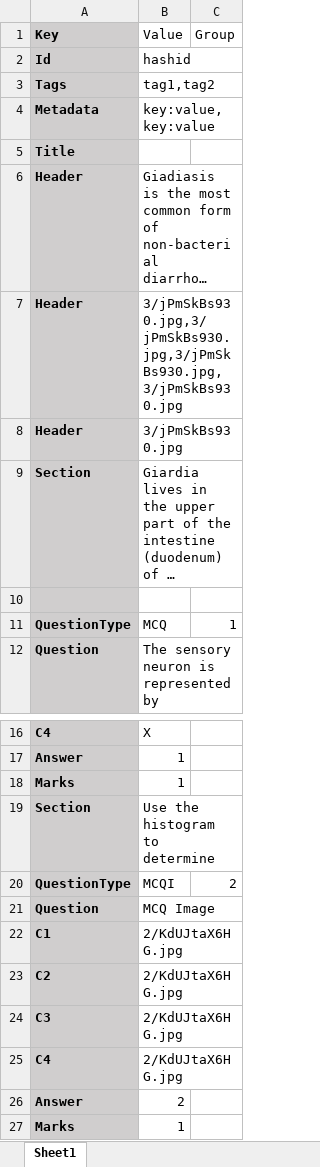
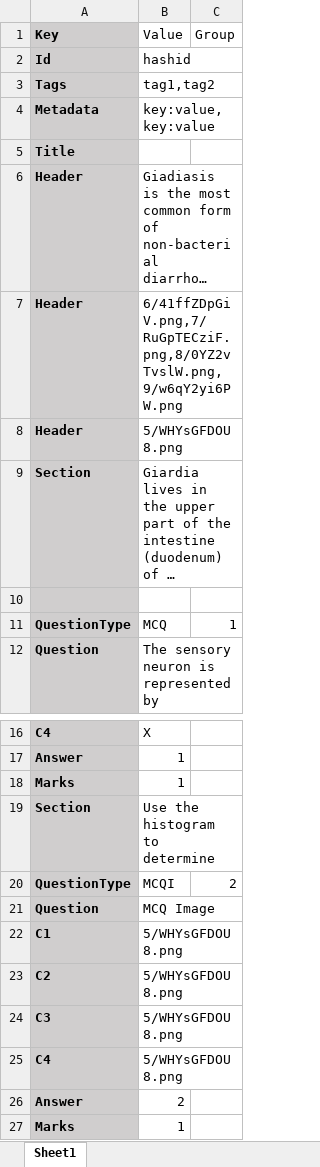
Before and after one commit to AkshayMAnvekar/NelXml, an Excel workbook: Sample.xlsx, sheet Sheet1, drawn as a sheet; only a part is shown, gaps mark what is left out; long unchanged cells end in …; values as stored, in another font and other column widths than the file's, no borders; the diff names each change by its address in the sheet, - before the commit and + after, or states it on an @@ line.

```diff
--- a/Sample.xlsx (sheet Sheet1)
+++ b/Sample.xlsx (sheet Sheet1)
-B7 (Value): 3/jPmSkBs930.jpg,3/jPmSkBs930.jpg,3/jPmSkBs930.jpg,3/jPmSkBs930.jpg
+B7 (Value): 6/41ffZDpGiV.png,7/RuGpTECziF.png,8/0YZ2vTvslW.png,9/w6qY2yi6PW.png
-B8 (Value): 3/jPmSkBs930.jpg
+B8 (Value): 5/WHYsGFDOU8.png
-B22:B25 (Value): 2/KdUJtaX6HG.jpg
+B22:B25 (Value): 5/WHYsGFDOU8.png
```
Also changed, not shown: 3 other files.
